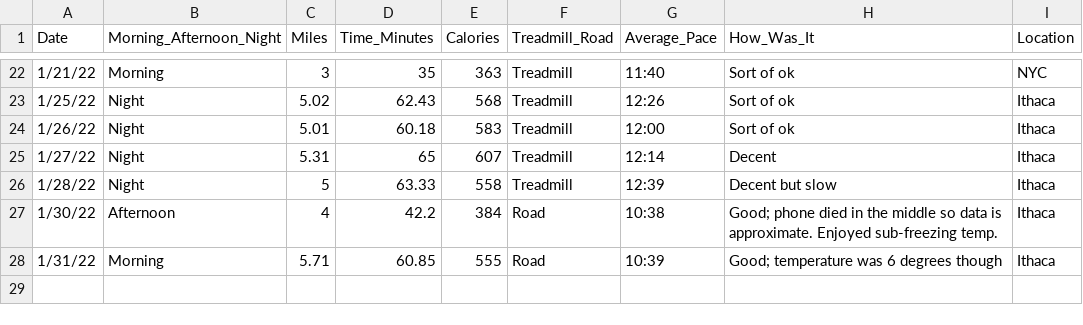
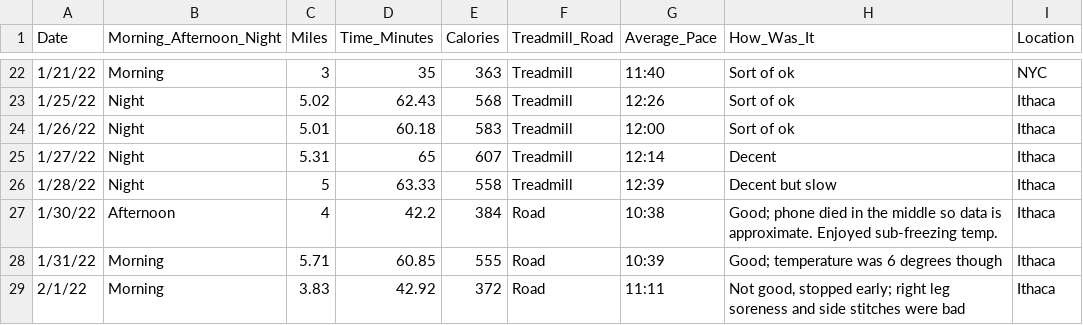
Before and after one commit to sara-venkatraman/Running, a CSV file: RunningData.csv, drawn as a sheet; only a part is shown, gaps mark what is left out; the diff names each change by its address in the sheet, - before the commit and + after, or states it on an @@ line.

```diff
--- a/RunningData.csv
+++ b/RunningData.csv
+row 29: 2/1/22 | Morning | 3.83 | 42.92 | 372 | Road | 11:11 | Not good, stopped early; right leg soreness and side stitches were bad | Ithaca
```
Also changed, not shown: 2 other files.
